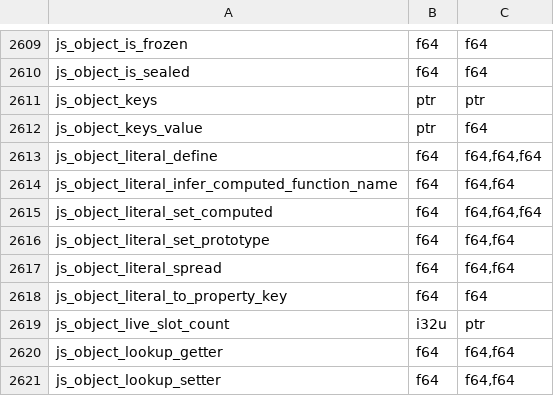
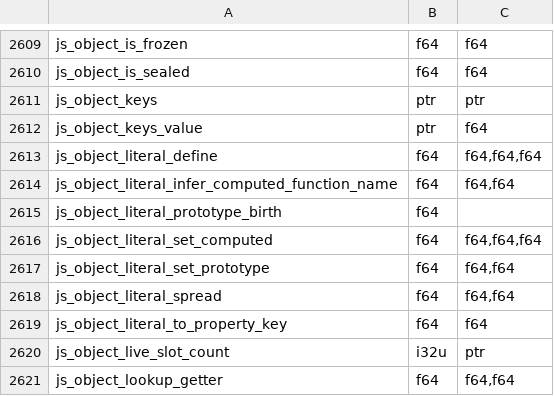
Before and after one commit to Gautown/perry, a TSV file: crates/perry-codegen/src/wasm32/runtime_abi.tsv, drawn as a sheet; only a part is shown, gaps mark what is left out; the shorter side is filled out with more unchanged rows; the diff names each change by its address in the sheet, - before the commit and + after, or states it on an @@ line.

Commit message:
perf(objects): old birth for module singleton literal prototypes
#12507's weak holder memo refuses young user prototypes, so a statically
identified literal prototype (Object.setPrototypeOf/Object.create of a
module-level singleton literal) now gets an old-generation birth.
property-prototype: 2.03G -> 450M instructions, wall 0.173s -> 0.027s,
RSS -6.6 MB; all 12 programs and 4 micros match node, micros flat.

```diff
--- a/crates/perry-codegen/src/wasm32/runtime_abi.tsv
+++ b/crates/perry-codegen/src/wasm32/runtime_abi.tsv
+row 2615: js_object_literal_prototype_birth | f64
```
Also changed, not shown: 6 other files.
